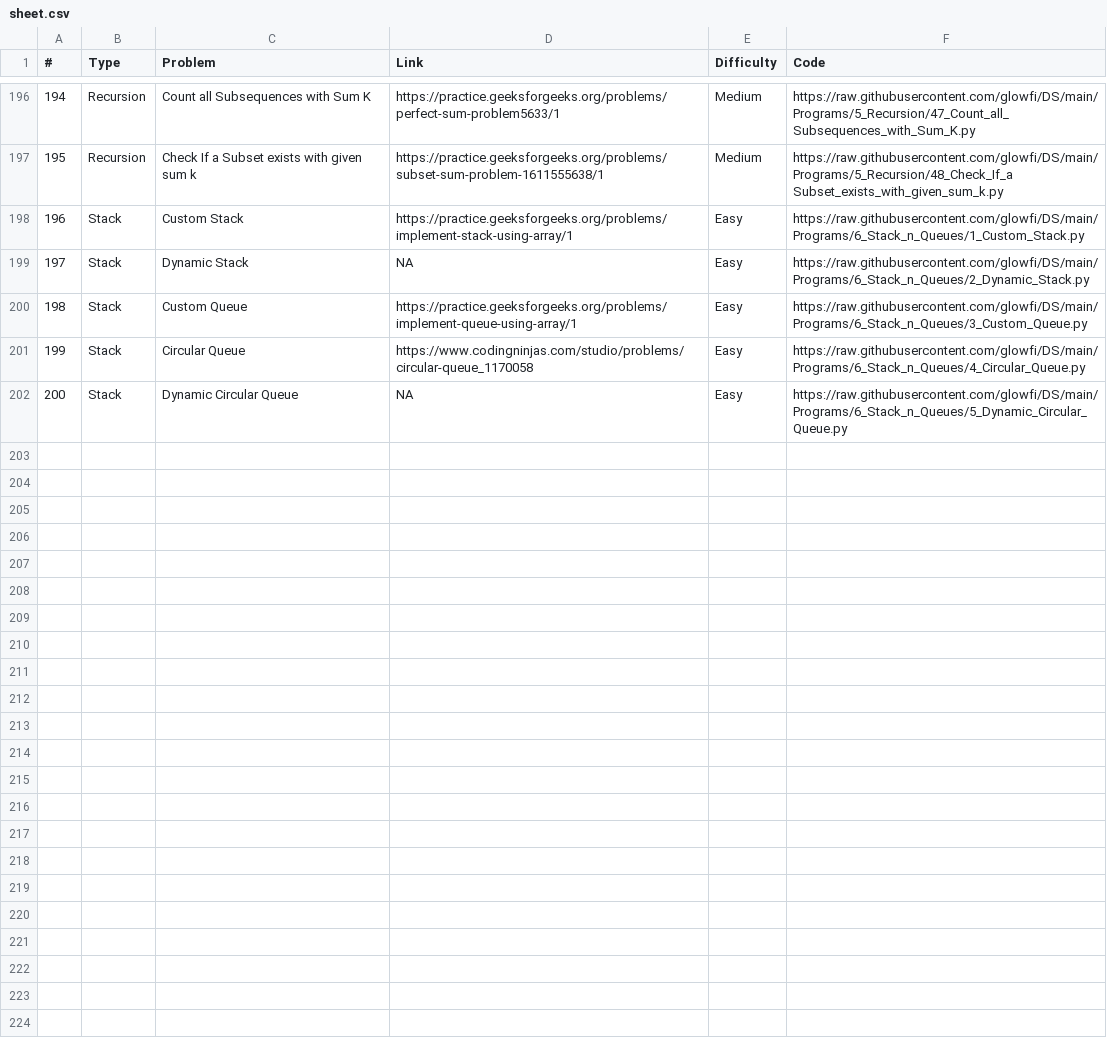
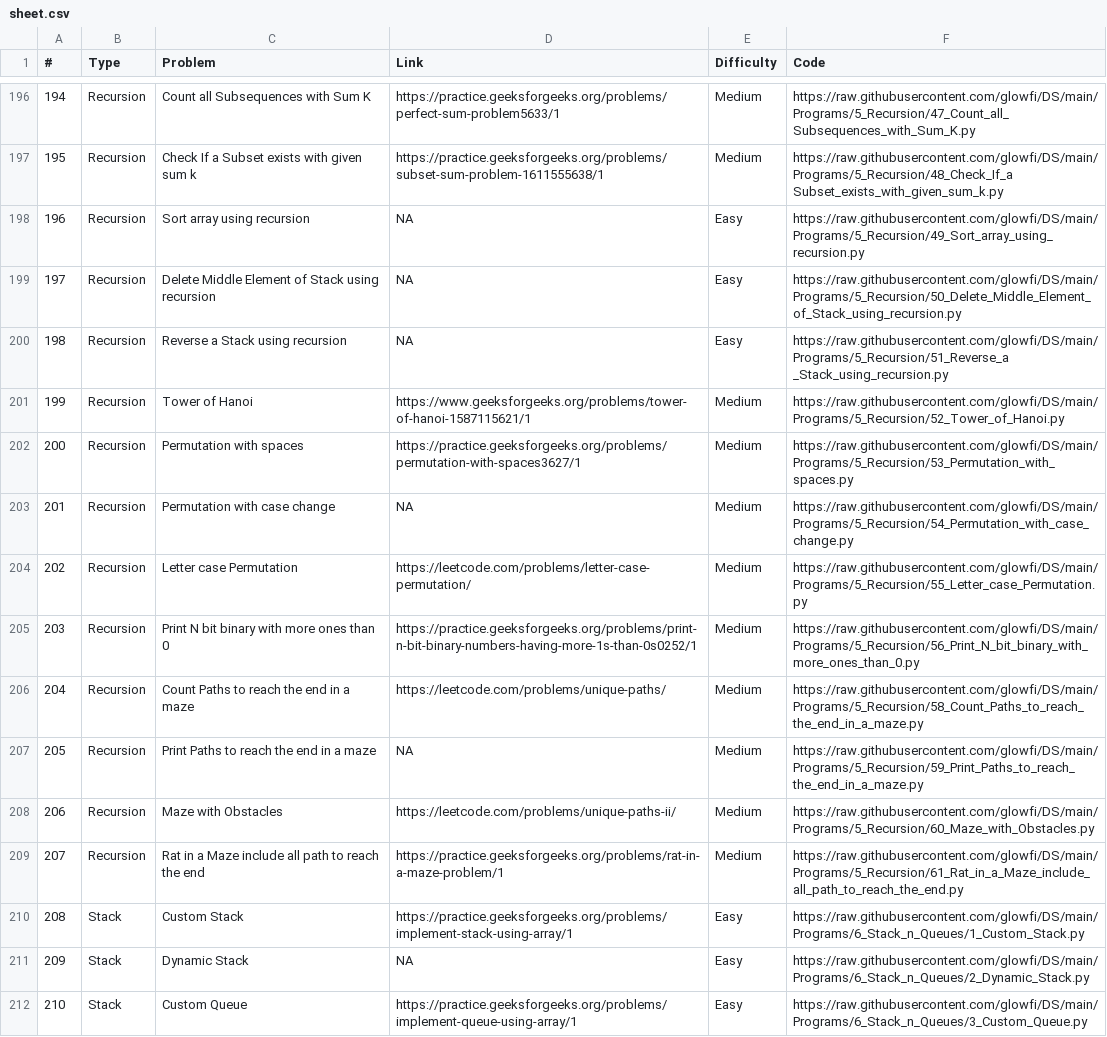
Before and after one commit to glowfi/DS, a CSV file: sheet.csv, drawn as a sheet; only a part is shown, gaps mark what is left out; the shorter side is filled out with more unchanged rows; addresses are those after the commit; the diff names each change by its address in the sheet, - before the commit and + after, or states it on an @@ line.

```diff
--- a/sheet.csv
+++ b/sheet.csv
+row 198: 196 | Recursion | Sort array using recursion | NA | Easy | https://raw.githubusercontent.com/glowfi/DS/main/Programs/5_Recursion/49_Sort_array_using_recursion.py
+row 199: 197 | Recursion | Delete Middle Element of Stack using recursion | NA | Easy | https://raw.githubusercontent.com/glowfi/DS/main/Programs/5_Recursion/50_Delete_Middle_Element_of_Stack_using_recursion.py
+row 200: 198 | Recursion | Reverse a Stack using recursion | NA | Easy | https://raw.githubusercontent.com/glowfi/DS/main/Programs/5_Recursion/51_Reverse_a _Stack_using_recursion.py
+row 201: 199 | Recursion | Tower of Hanoi | https://www.geeksforgeeks.org/problems/tower-of-hanoi-1587115621/1 | Medium | https://raw.githubusercontent.com/glowfi/DS/main/Programs/5_Recursion/52_Tower_of_Hanoi.py
+row 202: 200 | Recursion | Permutation with spaces | https://practice.geeksforgeeks.org/problems/permutation-with-spaces3627/1 | Medium | https://raw.githubusercontent.com/glowfi/DS/main/Programs/5_Recursion/53_Permutation_with_spaces.py
+row 203: 201 | Recursion | Permutation with case change | NA | Medium | https://raw.githubusercontent.com/glowfi/DS/main/Programs/5_Recursion/54_Permutation_with_case_change.py
+row 204: 202 | Recursion | Letter case Permutation | https://leetcode.com/problems/letter-case-permutation/ | Medium | https://raw.githubusercontent.com/glowfi/DS/main/Programs/5_Recursion/55_Letter_case_Permutation.py
+row 205: 203 | Recursion | Print N bit binary with more ones than 0 | https://practice.geeksforgeeks.org/problems/print-n-bit-binary-numbers-having-more-1s-than-0s0252/1 | Medium | https://raw.githubusercontent.com/glowfi/DS/main/Programs/5_Recursion/56_Print_N_bit_binary_with_more_ones_than_0.py
+row 206: 204 | Recursion | Count Paths to reach the end in a maze | https://leetcode.com/problems/unique-paths/ | Medium | https://raw.githubusercontent.com/glowfi/DS/main/Programs/5_Recursion/58_Count_Paths_to_reach_the_end_in_a_maze.py
+row 207: 205 | Recursion | Print Paths to reach the end in a maze | NA | Medium | https://raw.githubusercontent.com/glowfi/DS/main/Programs/5_Recursion/59_Print_Paths_to_reach_the_end_in_a_maze.py
+row 208: 206 | Recursion | Maze with Obstacles | https://leetcode.com/problems/unique-paths-ii/ | Medium | https://raw.githubusercontent.com/glowfi/DS/main/Programs/5_Recursion/60_Maze_with_Obstacles.py
+row 209: 207 | Recursion | Rat in a Maze include all path to reach the end | https://practice.geeksforgeeks.org/problems/rat-in-a-maze-problem/1 | Medium | https://raw.githubusercontent.com/glowfi/DS/main/Programs/5_Recursion/61_Rat_in_a_Maze_include_all_path_to_reach_the_end.py
@@ column A (#) renumbered from row 210 down @@
```
Also changed, not shown: 2 other files.
